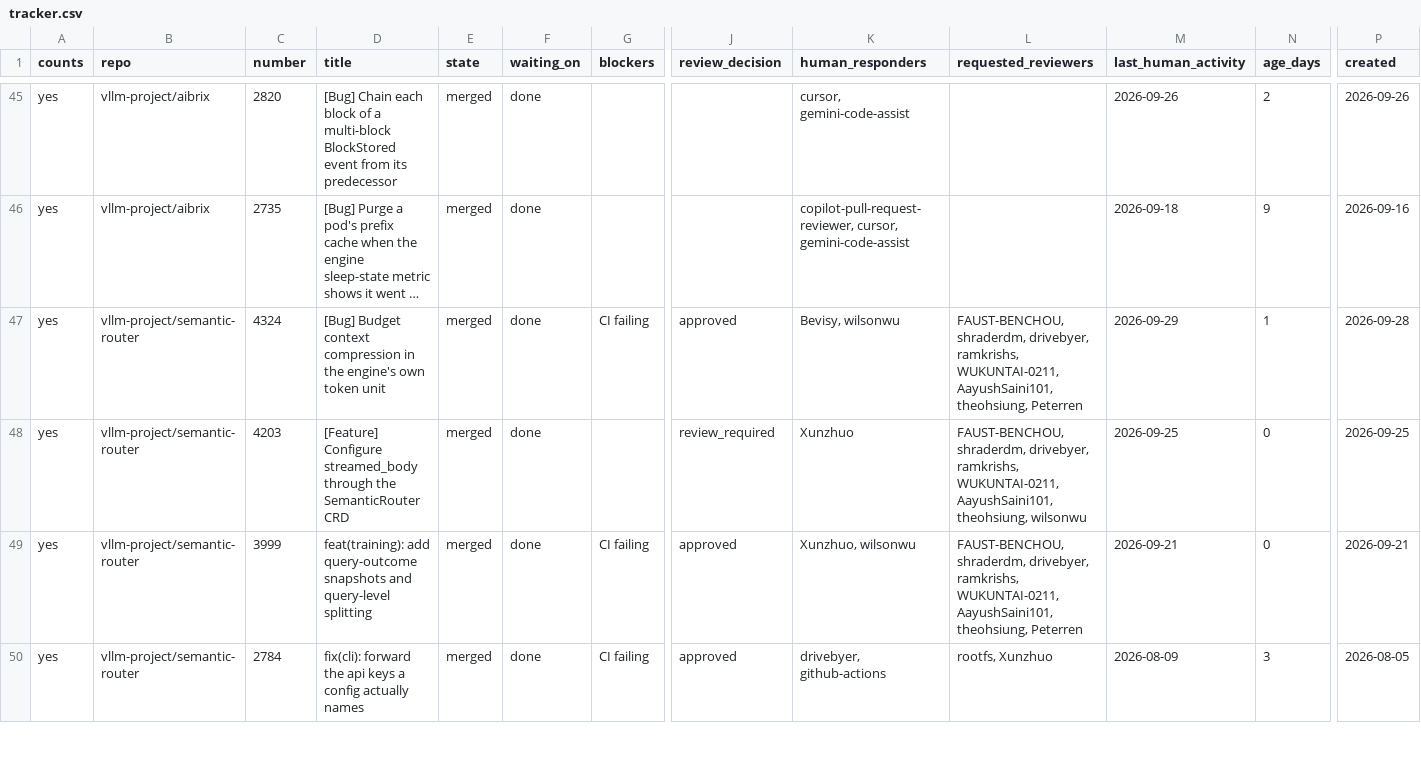
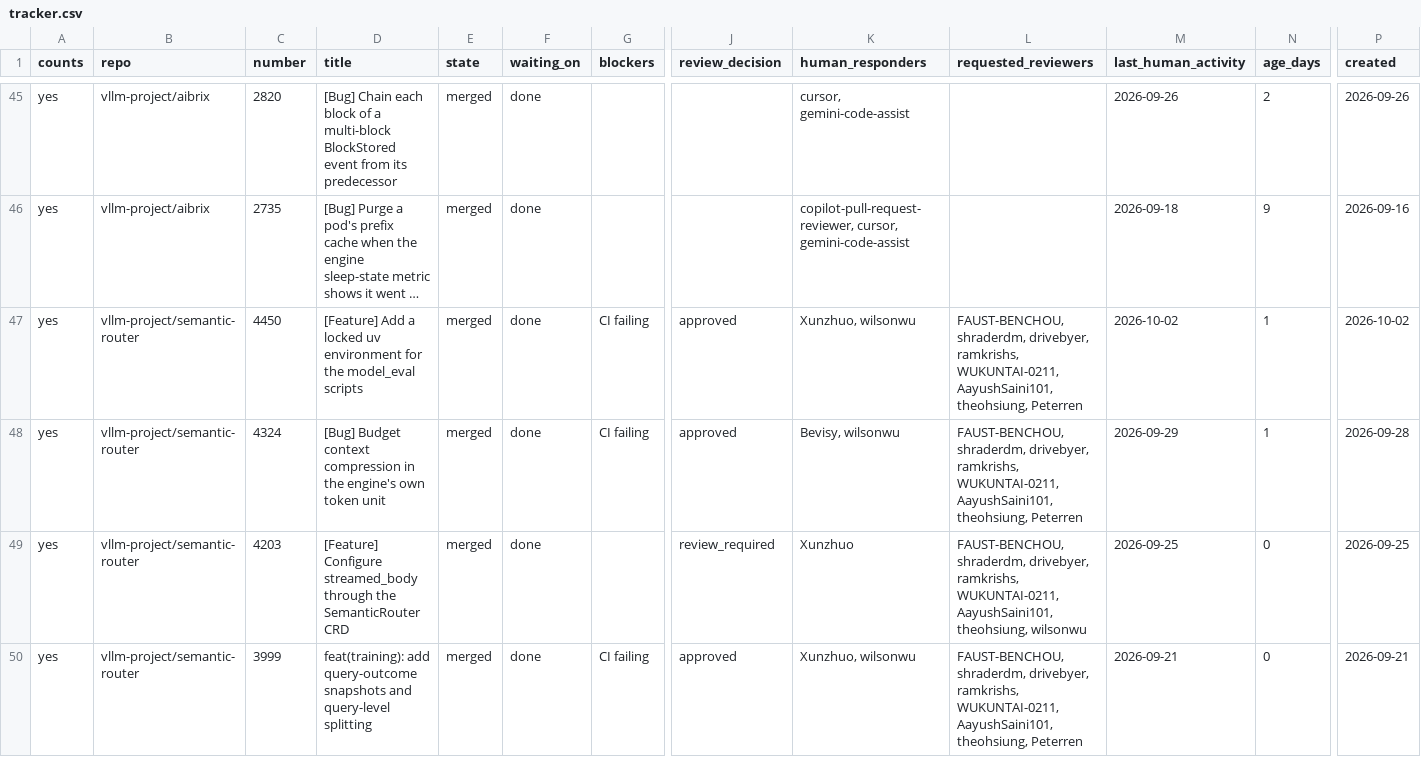
Before and after one commit to ankit373/ankit373, a CSV file: oss/tracker.csv, drawn as a sheet; only a part is shown, gaps mark what is left out; the shorter side is filled out with more unchanged rows; long unchanged cells end in …; rows hold the shown columns only; the diff covers the shown part only; the diff names each change by its address in the sheet, - before the commit and + after, or states it on an @@ line.

```diff
--- a/oss/tracker.csv
+++ b/oss/tracker.csv
+row 47: yes | vllm-project/semantic-router | 4450 | [Feature] Add a locked uv environment for the model_eval scripts | merged | done | CI failing | approved | Xunzhuo, wilsonwu | FAUST-BENCHOU, shraderdm, drivebyer, ramkrishs, WUKUNTAI-0211, AayushSaini101, theohsiung, Peterren | 2026-10-02 | 1 | 2026-10-02
```
Also changed, not shown: 2 added rows, 2 removed rows and 75 edited cells elsewhere in this file, 1 other file.
